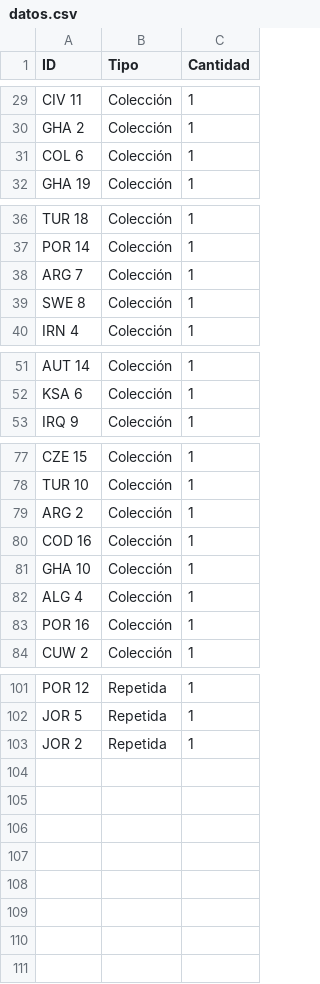
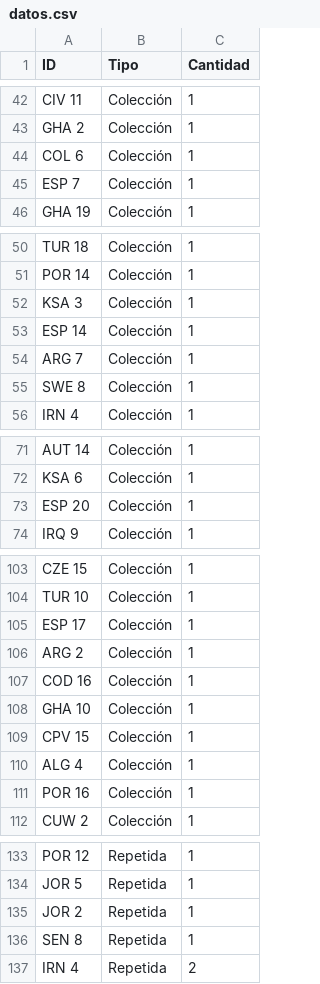
Before and after one commit to TystSpoke/AlbumMundial2026, a CSV file: datos.csv, drawn as a sheet; only a part is shown, gaps mark what is left out; the diff covers the shown part only.

```diff
--- a/datos.csv
+++ b/datos.csv
@@ -31,2 +44,3 @@ GHA 2,Colección,1
 COL 6,Colección,1
+ESP 7,Colección,1
 GHA 19,Colección,1
@@ -37,2 +51,4 @@ TUR 18,Colección,1
 POR 14,Colección,1
+KSA 3,Colección,1
+ESP 14,Colección,1
 ARG 7,Colección,1
@@ -52,2 +72,3 @@ AUT 14,Colección,1
 KSA 6,Colección,1
+ESP 20,Colección,1
 IRQ 9,Colección,1
@@ -78,2 +104,3 @@ CZE 15,Colección,1
 TUR 10,Colección,1
+ESP 17,Colección,1
 ARG 2,Colección,1
@@ -81,2 +108,3 @@ COD 16,Colección,1
 GHA 10,Colección,1
+CPV 15,Colección,1
 ALG 4,Colección,1
@@ -103 +135,3 @@ JOR 5,Repetida,1
 JOR 2,Repetida,1
+SEN 8,Repetida,1
+IRN 4,Repetida,2
```
Also changed, not shown: 26 added rows elsewhere in this file.
